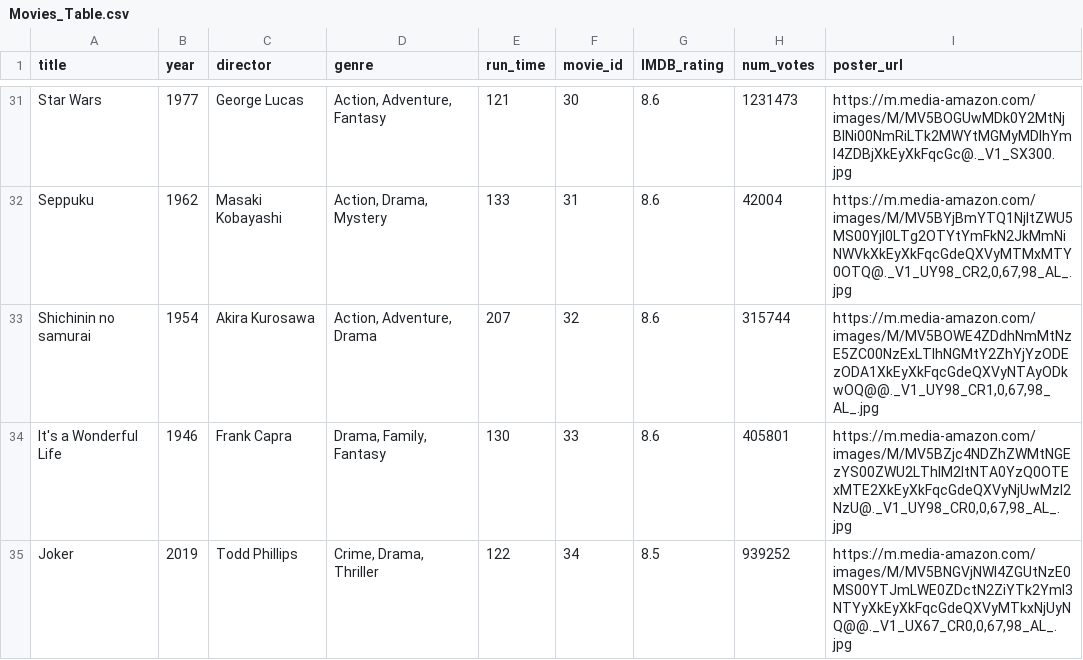
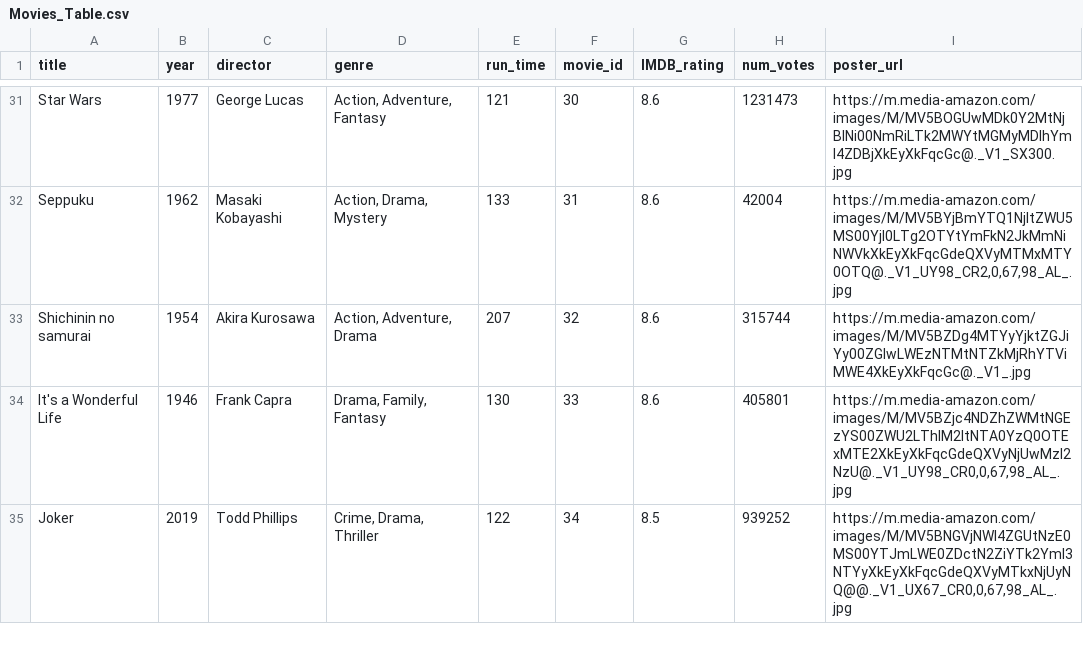
Before and after one commit to sabetsain/IMDB-Copy, a CSV file: data/Movies_Table.csv, drawn as a sheet; only a part is shown, gaps mark what is left out; the diff covers the shown part only.

Commit message:
fixed broken links

```diff
--- a/data/Movies_Table.csv
+++ b/data/Movies_Table.csv
@@ -32,3 +32,3 @@ Star Wars,1977,George Lucas,"Action, Adventure, Fantasy",121,30,8.6,1231473,http
 Seppuku,1962,Masaki Kobayashi,"Action, Drama, Mystery",133,31,8.6,42004,"https://m.media-amazon.com/images/M/MV5BYjBmYTQ1NjItZWU5MS00YjI0LTg2OTYtYmFkN2JkMmNiNWVkXkEyXkFqcGdeQXVyMTMxMTY0OTQ@._V1_UY98_CR2,0,67,98_AL_.jpg"
-Shichinin no samurai,1954,Akira Kurosawa,"Action, Adventure, Drama",207,32,8.6,315744,"https://m.media-amazon.com/images/M/MV5BOWE4ZDdhNmMtNzE5ZC00NzExLTlhNGMtY2ZhYjYzODEzODA1XkEyXkFqcGdeQXVyNTAyODkwOQ@@._V1_UY98_CR1,0,67,98_AL_.jpg"
+Shichinin no samurai,1954,Akira Kurosawa,"Action, Adventure, Drama",207,32,8.6,315744,"https://m.media-amazon.com/images/M/MV5BZDg4MTYyYjktZGJiYy00ZGIwLWEzNTMtNTZkMjRhYTViMWE4XkEyXkFqcGc@._V1_.jpg"
 It's a Wonderful Life,1946,Frank Capra,"Drama, Family, Fantasy",130,33,8.6,405801,"https://m.media-amazon.com/images/M/MV5BZjc4NDZhZWMtNGEzYS00ZWU2LThlM2ItNTA0YzQ0OTExMTE2XkEyXkFqcGdeQXVyNjUwMzI2NzU@._V1_UY98_CR0,0,67,98_AL_.jpg"
```
Also changed, not shown: 8 edited cells elsewhere in this file.
